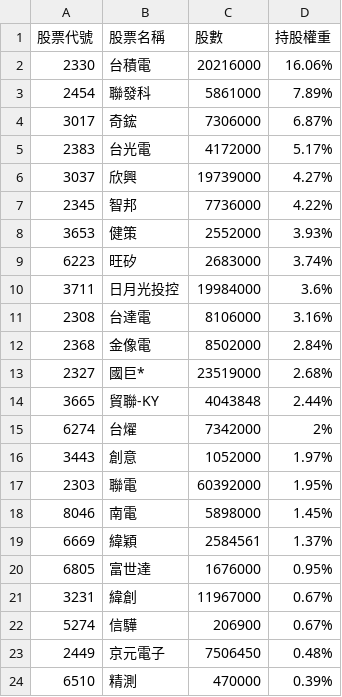
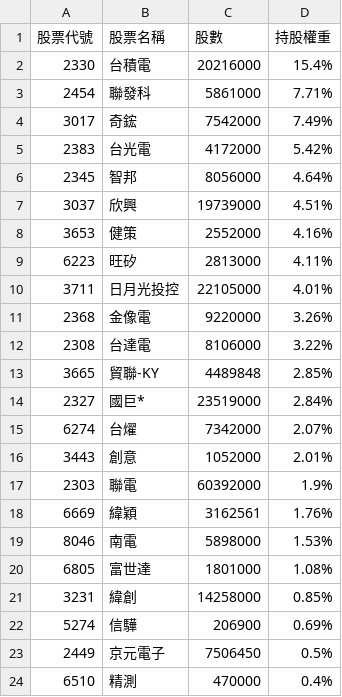
Before and after one commit to alstonchen14-maker/etf-report, a CSV file: history/portfolio_2026-11-26.csv, drawn as a sheet; only a part is shown; the diff covers the shown part only.

```diff
--- a/history/portfolio_2026-11-26.csv
+++ b/history/portfolio_2026-11-26.csv
@@ -1,24 +1,24 @@
 股票代號,股票名稱,股數,持股權重
-2330,台積電,20216000,16.06%
-2454,聯發科,5861000,7.89%
-3017,奇鋐,7306000,6.87%
-2383,台光電,4172000,5.17%
-3037,欣興,19739000,4.27%
-2345,智邦,7736000,4.22%
-3653,健策,2552000,3.93%
-6223,旺矽,2683000,3.74%
-3711,日月光投控,19984000,3.6%
-2308,台達電,8106000,3.16%
-2368,金像電,8502000,2.84%
-2327,國巨*,23519000,2.68%
-3665,貿聯-KY,4043848,2.44%
-6274,台燿,7342000,2%
-3443,創意,1052000,1.97%
-2303,聯電,60392000,1.95%
-8046,南電,5898000,1.45%
-6669,緯穎,2584561,1.37%
-6805,富世達,1676000,0.95%
-3231,緯創,11967000,0.67%
-5274,信驊,206900,0.67%
-2449,京元電子,7506450,0.48%
-6510,精測,470000,0.39%
+2330,台積電,20216000,15.4%
+2454,聯發科,5861000,7.71%
+3017,奇鋐,7542000,7.49%
+2383,台光電,4172000,5.42%
+2345,智邦,8056000,4.64%
+3037,欣興,19739000,4.51%
+3653,健策,2552000,4.16%
+6223,旺矽,2813000,4.11%
+3711,日月光投控,22105000,4.01%
+2368,金像電,9220000,3.26%
+2308,台達電,8106000,3.22%
+3665,貿聯-KY,4489848,2.85%
+2327,國巨*,23519000,2.84%
+6274,台燿,7342000,2.07%
+3443,創意,1052000,2.01%
+2303,聯電,60392000,1.9%
+6669,緯穎,3162561,1.76%
+8046,南電,5898000,1.53%
+6805,富世達,1801000,1.08%
+3231,緯創,14258000,0.85%
+5274,信驊,206900,0.69%
+2449,京元電子,7506450,0.5%
+6510,精測,470000,0.4%
```
Also changed, not shown: 1 added row, 1 removed row and 6 edited cells elsewhere in this file, 2 other files.
